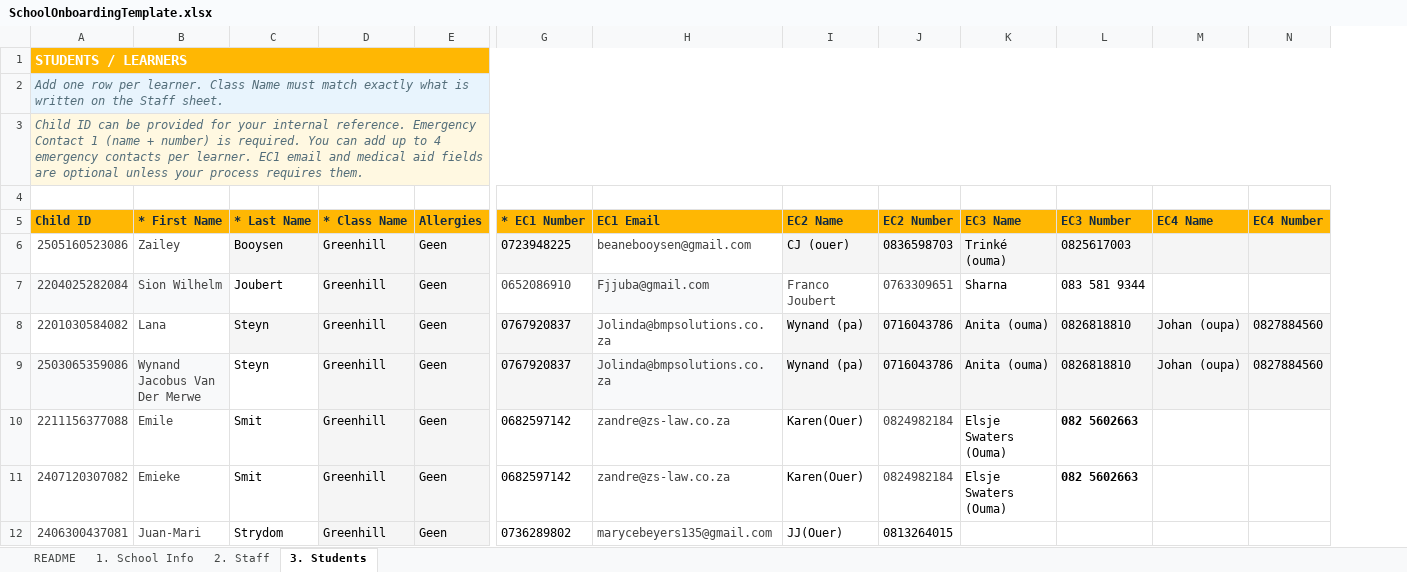
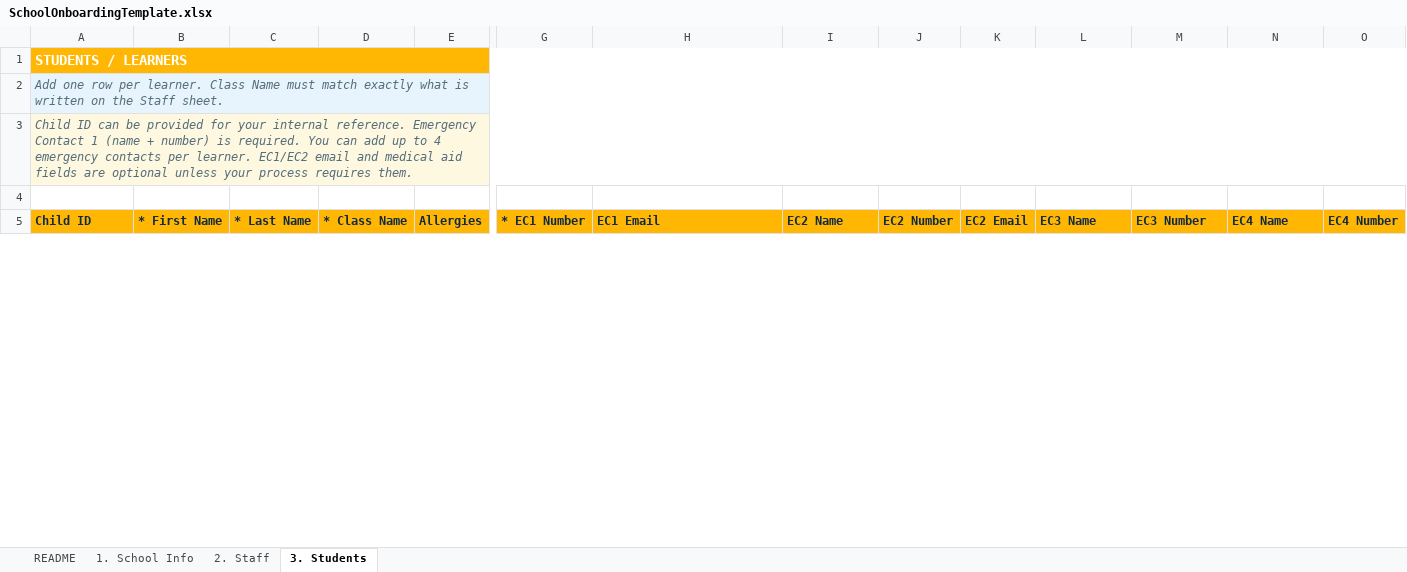
Before and after one commit to Lafras28/10_School_App, an Excel workbook: SchoolOnboardingTemplate.xlsx, sheet 3. Students, drawn as a sheet; only a part is shown, gaps mark what is left out; values as stored, in another font and other column widths than the file's, no borders; removed rows and columns are numbered as before the commit, all else as after; rows hold the shown columns only; the diff covers the shown part only; the diff names each change by its address in the sheet, - before the commit and + after, or states it on an @@ line.

```diff
--- a/SchoolOnboardingTemplate.xlsx (sheet 3. Students)
+++ b/SchoolOnboardingTemplate.xlsx (sheet 3. Students)
+column K (EC2 Email), empty
-A3 (Child ID): …per learner. EC1 email and…
+A3 (Child ID): …per learner. EC1/EC2 email and…
-row 6: 2505160523086 | Zailey | Booysen | Greenhill | Geen | 0723948225 | beanebooysen@gmail.com | CJ (ouer) | 0836598703 | Trinké (ouma) | 0825617003
-row 7: 2204025282084 | Sion Wilhelm | Joubert | Greenhill | Geen | 0652086910 | Fjjuba@gmail.com | Franco Joubert | 0763309651 | Sharna | 083 581 9344
-row 8: 2201030584082 | Lana | Steyn | Greenhill | Geen | 0767920837 | Jolinda@bmpsolutions.co.za | Wynand (pa) | 0716043786 | Anita (ouma) | 0826818810 | Johan (oupa) | 0827884560
-row 9: 2503065359086 | Wynand Jacobus Van Der Merwe | Steyn | Greenhill | Geen | 0767920837 | Jolinda@bmpsolutions.co.za | Wynand (pa) | 0716043786 | Anita (ouma) | 0826818810 | Johan (oupa) | 0827884560
-row 10: 2211156377088 | Emile | Smit | Greenhill | Geen | 0682597142 | zandre@zs-law.co.za | Karen(Ouer) | 0824982184 | Elsje Swaters (Ouma) | 082 5602663
-row 11: 2407120307082 | Emieke | Smit | Greenhill | Geen | 0682597142 | zandre@zs-law.co.za | Karen(Ouer) | 0824982184 | Elsje Swaters (Ouma) | 082 5602663
-row 12: 2406300437081 | Juan-Mari | Strydom | Greenhill | Geen | 0736289802 | marycebeyers135@gmail.com | JJ(Ouer) | 0813264015
```
Also changed, not shown: 3 added rows and 7 removed rows elsewhere in this sheet, sheet 2. Staff, sheet 1. School Info, GreenhillOboarding.xlsx, 7 other files.
